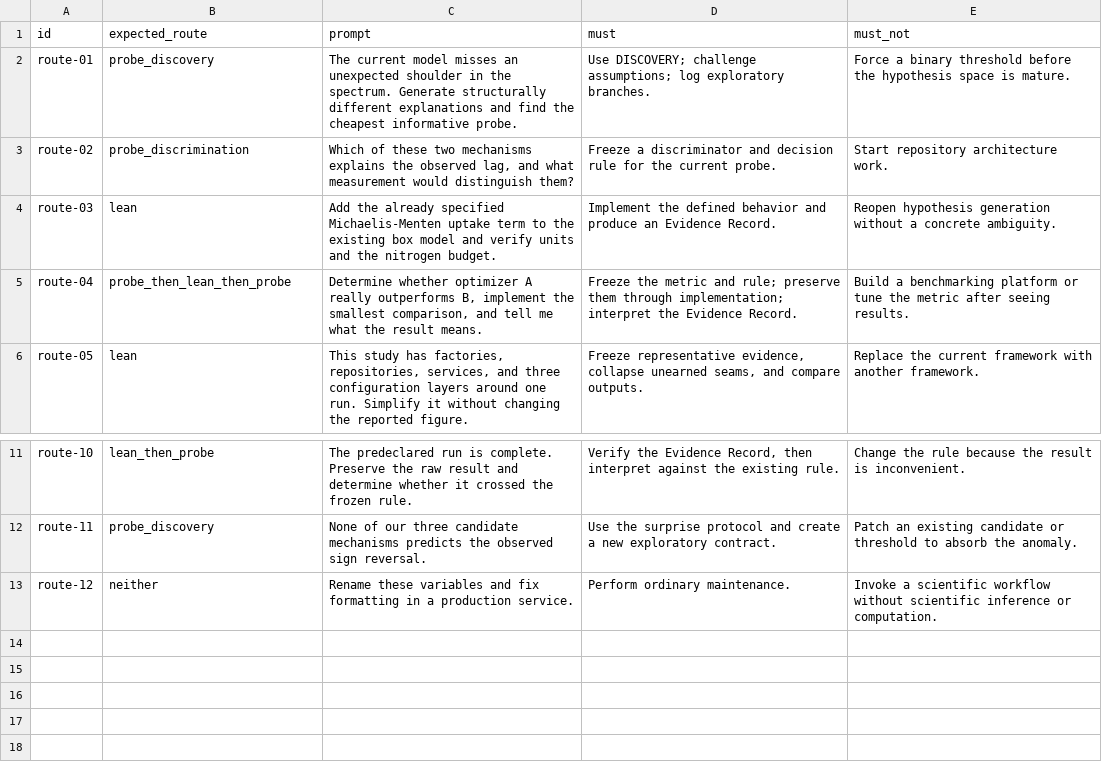
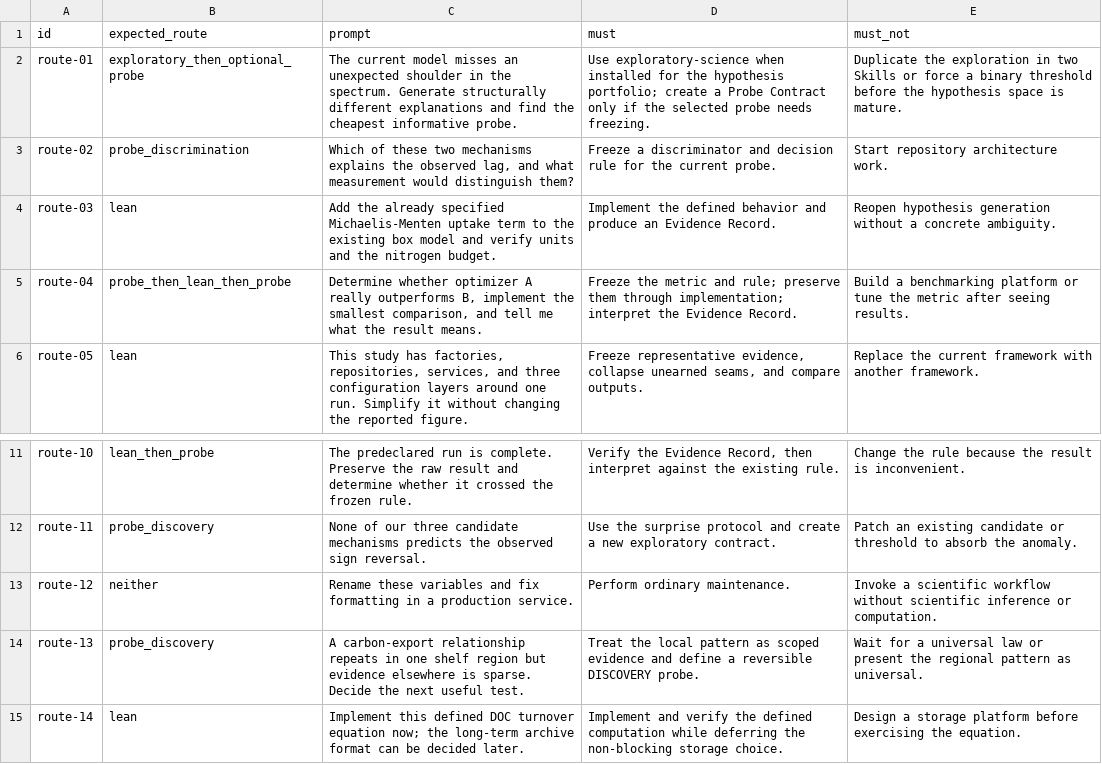
Before and after one commit to hyh31415-maker/lean-scientific-computing, a CSV file: evals/routing-prompts.csv, drawn as a sheet; only a part is shown, gaps mark what is left out.

```diff
--- a/evals/routing-prompts.csv
+++ b/evals/routing-prompts.csv
@@ -1,3 +1,3 @@
 id,expected_route,prompt,must,must_not
-route-01,probe_discovery,"The current model misses an unexpected shoulder in the spectrum. Generate structurally different explanations and find the cheapest informative probe.","Use DISCOVERY; challenge assumptions; log exploratory branches.","Force a binary threshold before the hypothesis space is mature."
+route-01,exploratory_then_optional_probe,"The current model misses an unexpected shoulder in the spectrum. Generate structurally different explanations and find the cheapest informative probe.","Use exploratory-science when installed for the hypothesis portfolio; create a Probe Contract only if the selected probe needs freezing.","Duplicate the exploration in two Skills or force a binary threshold before the hypothesis space is mature."
 route-02,probe_discrimination,"Which of these two mechanisms explains the observed lag, and what measurement would distinguish them?","Freeze a discriminator and decision rule for the current probe.","Start repository architecture work."
@@ -13 +13,3 @@ route-11,probe_discovery,"None of our three candidate mechanisms predicts the ob
 route-12,neither,"Rename these variables and fix formatting in a production service.","Perform ordinary maintenance.","Invoke a scientific workflow without scientific inference or computation."
+route-13,probe_discovery,"A carbon-export relationship repeats in one shelf region but evidence elsewhere is sparse. Decide the next useful test.","Treat the local pattern as scoped evidence and define a reversible DISCOVERY probe.","Wait for a universal law or present the regional pattern as universal."
+route-14,lean,"Implement this defined DOC turnover equation now; the long-term archive format can be decided later.","Implement and verify the defined computation while deferring the non-blocking storage choice.","Design a storage platform before exercising the equation."
```
Also changed, not shown: skills/scientific-probe/evals/trigger-prompts.csv, 18 other files.
